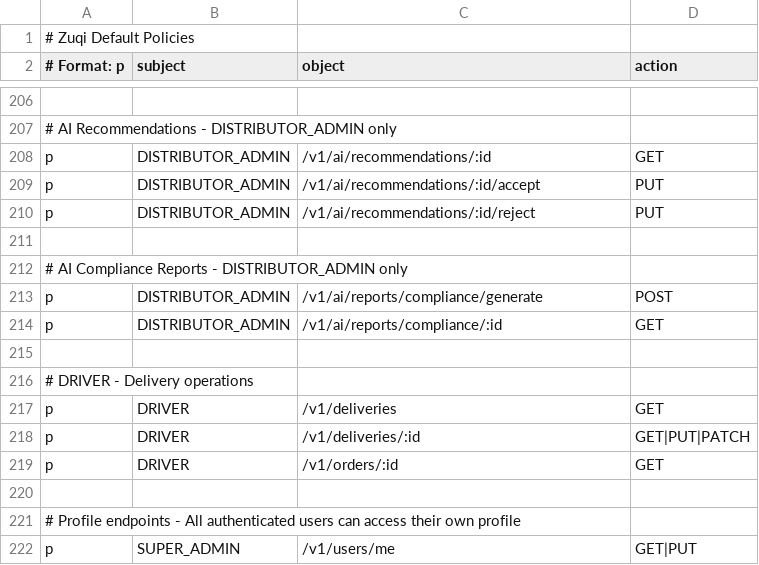
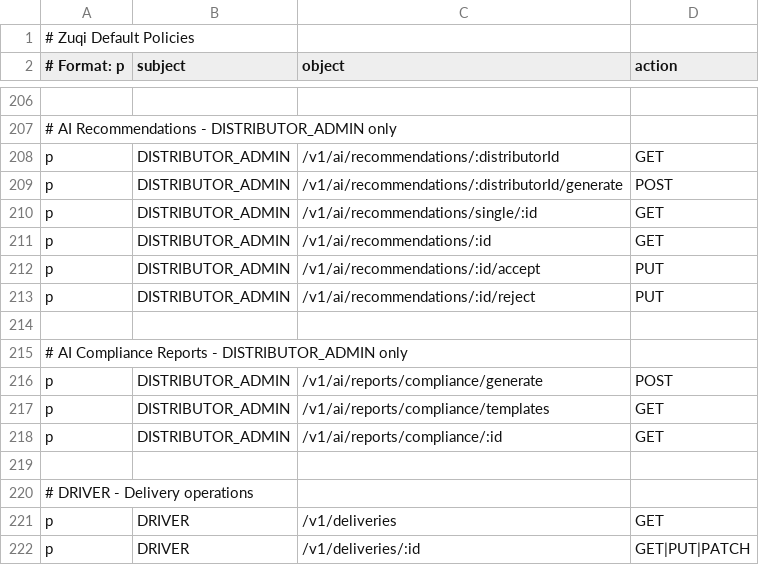
Before and after one commit to Mwai-kiragu/zuqi-backend, a CSV file: src/main/resources/casbin/policy.csv, drawn as a sheet; only a part is shown, gaps mark what is left out; the shorter side is filled out with more unchanged rows; the diff names each change by its address in the sheet, - before the commit and + after, or states it on an @@ line.

Commit message:
feat: Introduce AI recommendation and reporting features

```diff
--- a/src/main/resources/casbin/policy.csv
+++ b/src/main/resources/casbin/policy.csv
+row 208: p | DISTRIBUTOR_ADMIN | /v1/ai/recommendations/:distributorId | GET
+row 209: p | DISTRIBUTOR_ADMIN | /v1/ai/recommendations/:distributorId/generate | POST
+row 210: p | DISTRIBUTOR_ADMIN | /v1/ai/recommendations/single/:id | GET
+row 217: p | DISTRIBUTOR_ADMIN | /v1/ai/reports/compliance/templates | GET
```
Also changed, not shown: 32 other files.
